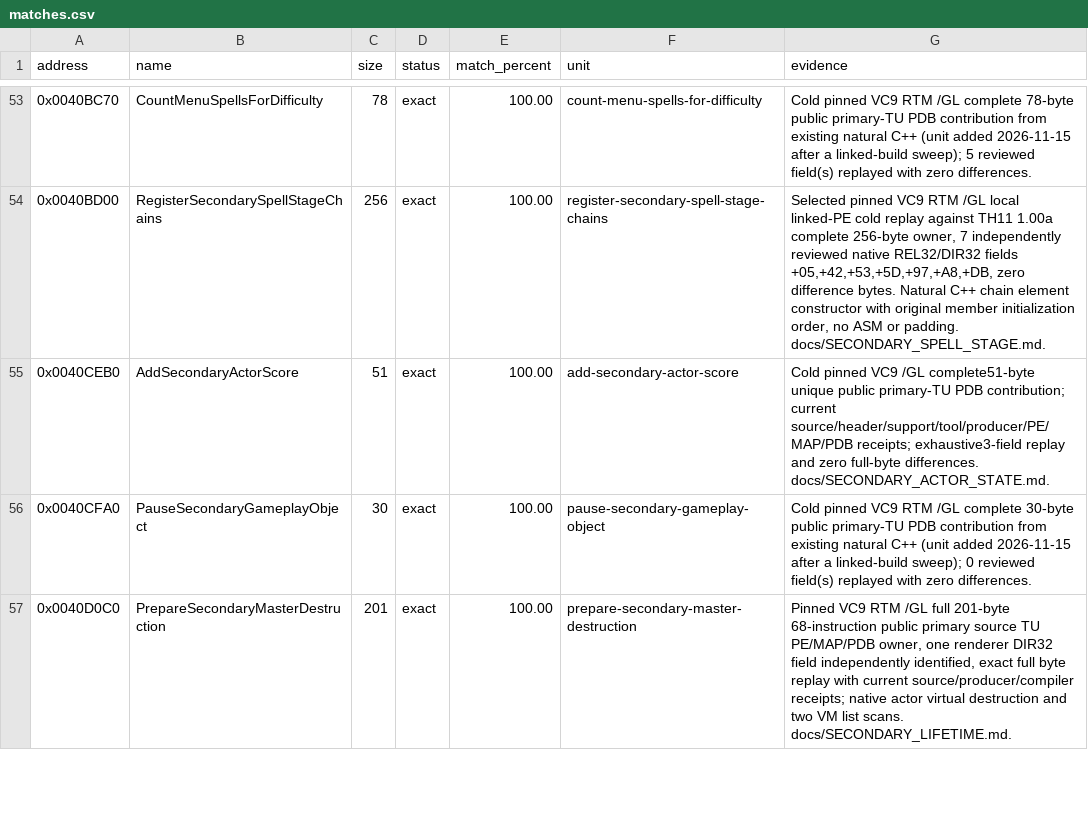
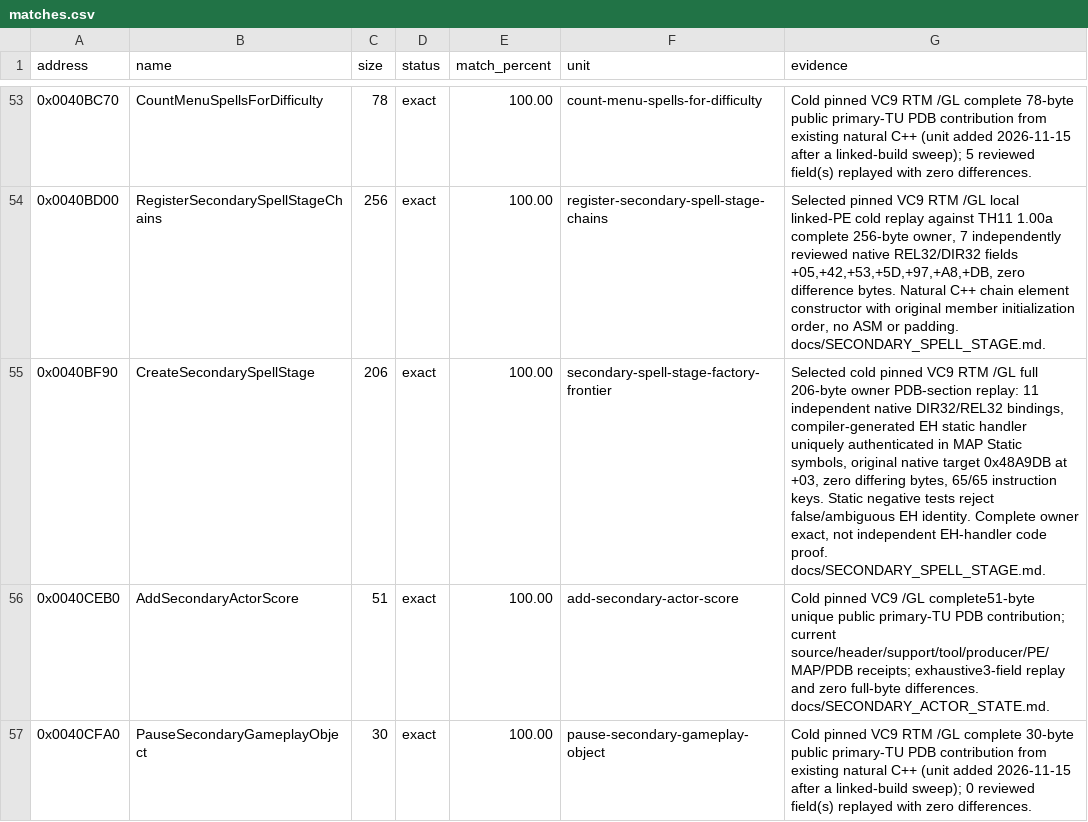
Before and after one commit to N0zoM1z0/th11, a CSV file: config/matches.csv, drawn as a sheet; only a part is shown, gaps mark what is left out; the shorter side is filled out with more unchanged rows.

Commit message:
gpt-web: prove exact 206-byte spell stage factory with EH static binding

```diff
--- a/config/matches.csv
+++ b/config/matches.csv
@@ -54,2 +54,3 @@ address,name,size,status,match_percent,unit,evidence
 0x0040BD00,RegisterSecondarySpellStageChains,256,exact,100.00,register-secondary-spell-stage-chains,"Selected pinned VC9 RTM /GL local linked-PE cold replay against TH11 1.00a complete 256-byte owner, 7 independently reviewed native REL32/DIR32 fields +05,+42,+53,+5D,+97,+A8,+DB, zero difference bytes. Natural C++ chain element constructor with original member initialization order, no ASM or padding. docs/SECONDARY_SPELL_STAGE.md."
+0x0040BF90,CreateSecondarySpellStage,206,exact,100.00,secondary-spell-stage-factory-frontier,"Selected cold pinned VC9 RTM /GL full 206-byte owner PDB-section replay: 11 independent native DIR32/REL32 bindings, compiler-generated EH static handler uniquely authenticated in MAP Static symbols, original native target 0x48A9DB at +03, zero differing bytes, 65/65 instruction keys. Static negative tests reject false/ambiguous EH identity. Complete owner exact, not independent EH-handler code proof. docs/SECONDARY_SPELL_STAGE.md."
 0x0040CEB0,AddSecondaryActorScore,51,exact,100.00,add-secondary-actor-score,Cold pinned VC9 /GL complete51-byte unique public primary-TU PDB contribution; current source/header/support/tool/producer/PE/MAP/PDB receipts; exhaustive3-field replay and zero full-byte differences. docs/SECONDARY_ACTOR_STATE.md.
```
Also changed, not shown: 7 other files.
